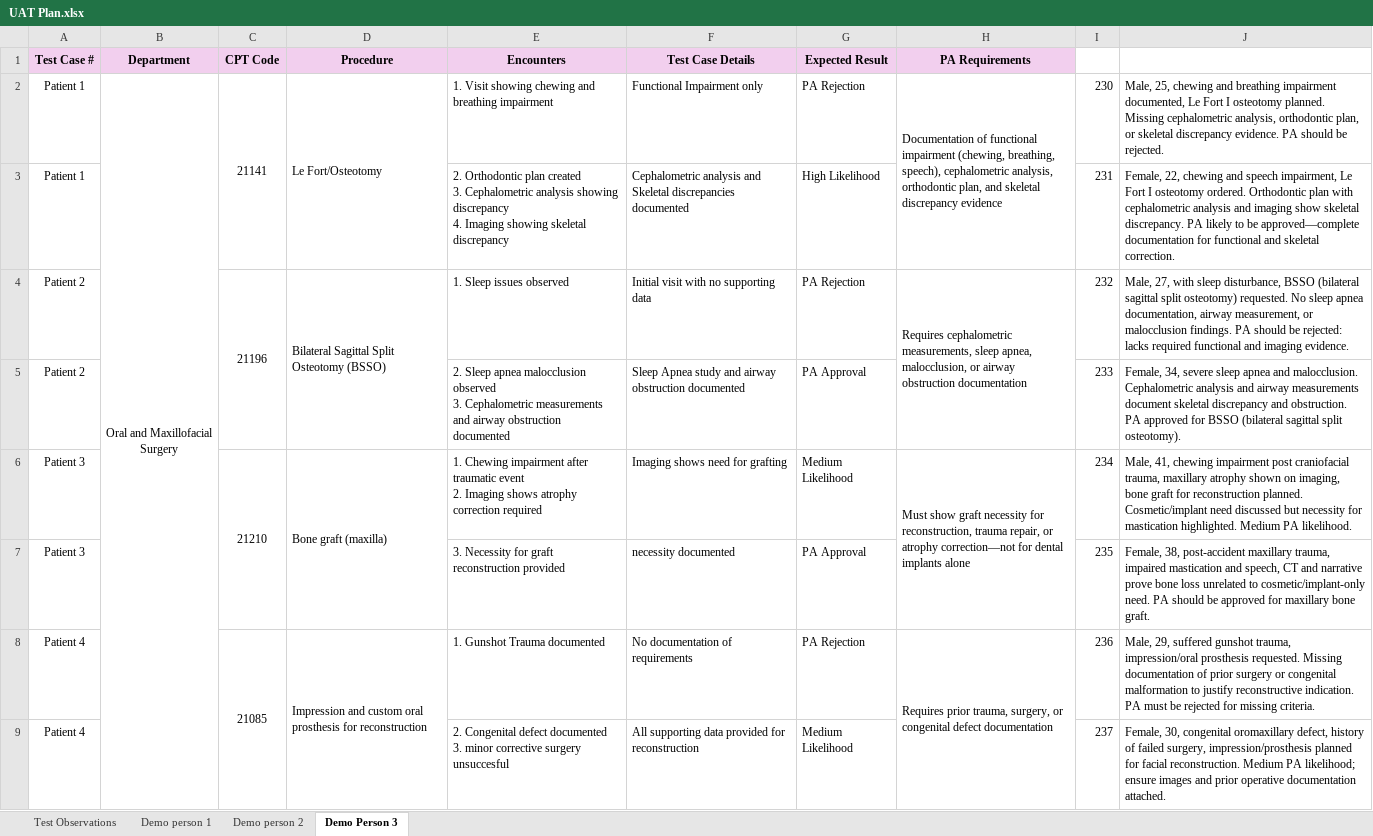
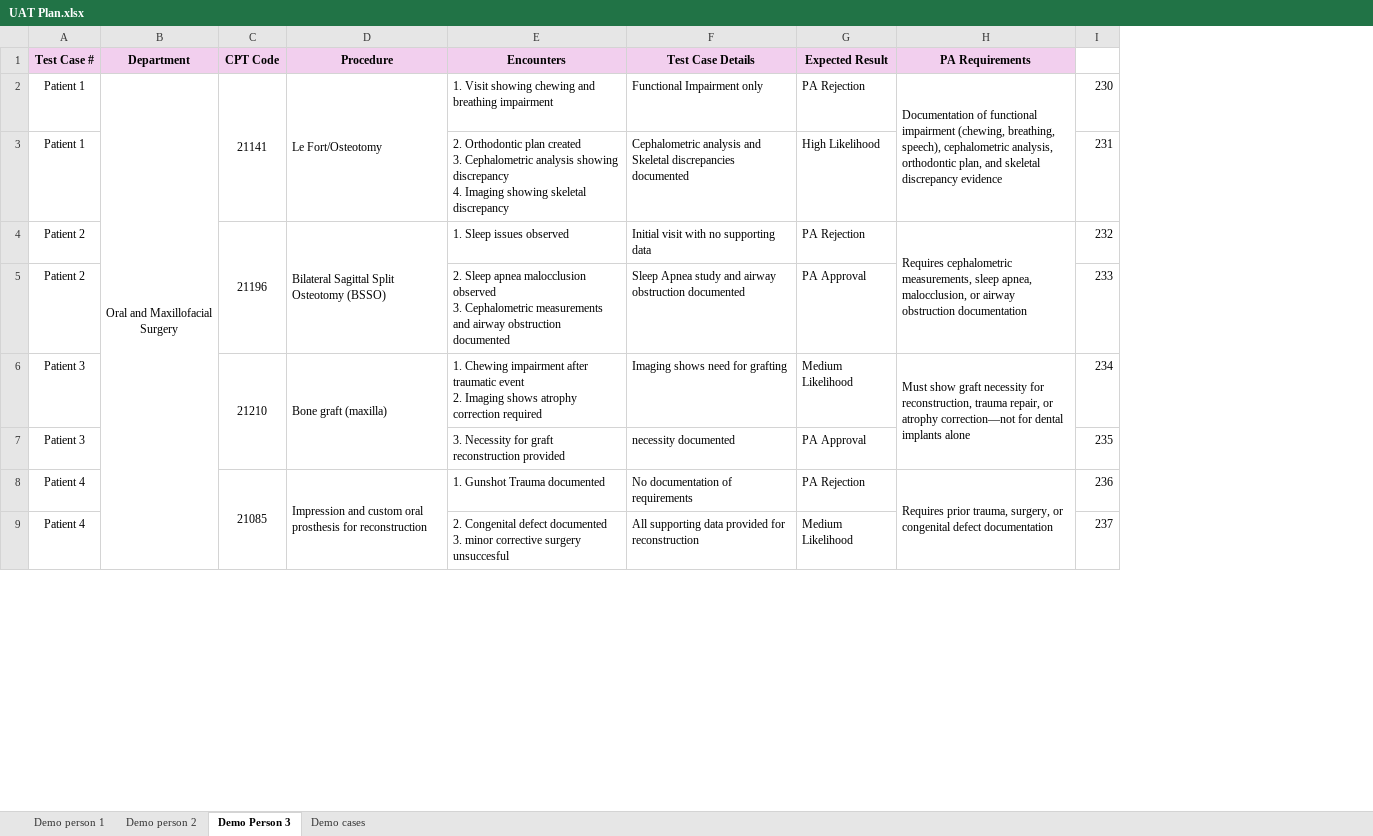
Before and after one commit to akshaykumarar3/pdgenerator, an Excel workbook: core/UAT Plan.xlsx, sheet Demo Person 3, drawn as a sheet; only a part is shown; values as stored, in another font and other column widths than the file's, no borders; the diff covers the shown part only; the diff names each change by its address in the sheet, - before the commit and + after, or states it on an @@ line.

Commit message:
Implement document versioning, enhance data loading robustness, and add new API endpoints for batch generation, purging, and template saving.

```diff
--- a/core/UAT Plan.xlsx (sheet Demo Person 3)
+++ b/core/UAT Plan.xlsx (sheet Demo Person 3)
-sheet tab: Test Observations
+sheet tab: Demo cases
@@ sheet tab order changed: Demo person 1 | Demo person 2 | Demo Person 3 | Demo cases @@
-column J, rows 2-9: Male, 25, chewing and breathing impairment documented, Le Fort I osteotomy planned. Missing cephalometric analysis, orthodontic plan, or skeletal discrepancy evidence. PA should be rejected. | Female, 22, chewing and speech impairment, Le Fort I osteotomy ordered. Orthodontic plan with cephalometric analysis and imaging show skeletal discrepancy. PA likely to be approved—complete documentation for functional and skeletal correction. | Male, 27, with sleep disturbance, BSSO (bilateral sagittal split osteotomy) requested. No sleep apnea documentation, airway measurement, or malocclusion findings. PA should be rejected: lacks required functional and imaging evidence. | Female, 34, severe sleep apnea and malocclusion. Cephalometric analysis and airway measurements document skeletal discrepancy and obstruction. PA approved for BSSO (bilateral sagittal split osteotomy). | Male, 41, chewing impairment post craniofacial trauma, maxillary atrophy shown on imaging, bone graft for reconstruction planned. Cosmetic/implant need discussed but necessity for mastication highlighted. Medium PA likelihood. | Female, 38, post-accident maxillary trauma, impaired mastication and speech, CT and narrative prove bone loss unrelated to cosmetic/implant-only need. PA should be approved for maxillary bone graft. | Male, 29, suffered gunshot trauma, impression/oral prosthesis requested. Missing documentation of prior surgery or congenital malformation to justify reconstructive indication. PA must be rejected for missing criteria. | Female, 30, congenital oromaxillary defect, history of failed surgery, impression/prosthesis planned for facial reconstruction. Medium PA likelihood; ensure images and prior operative documentation attached.
```
Also changed, not shown: 2 removed rows elsewhere in this sheet, sheet Demo cases, sheet Demo person 1, sheet Demo person 2, 14 other files.
